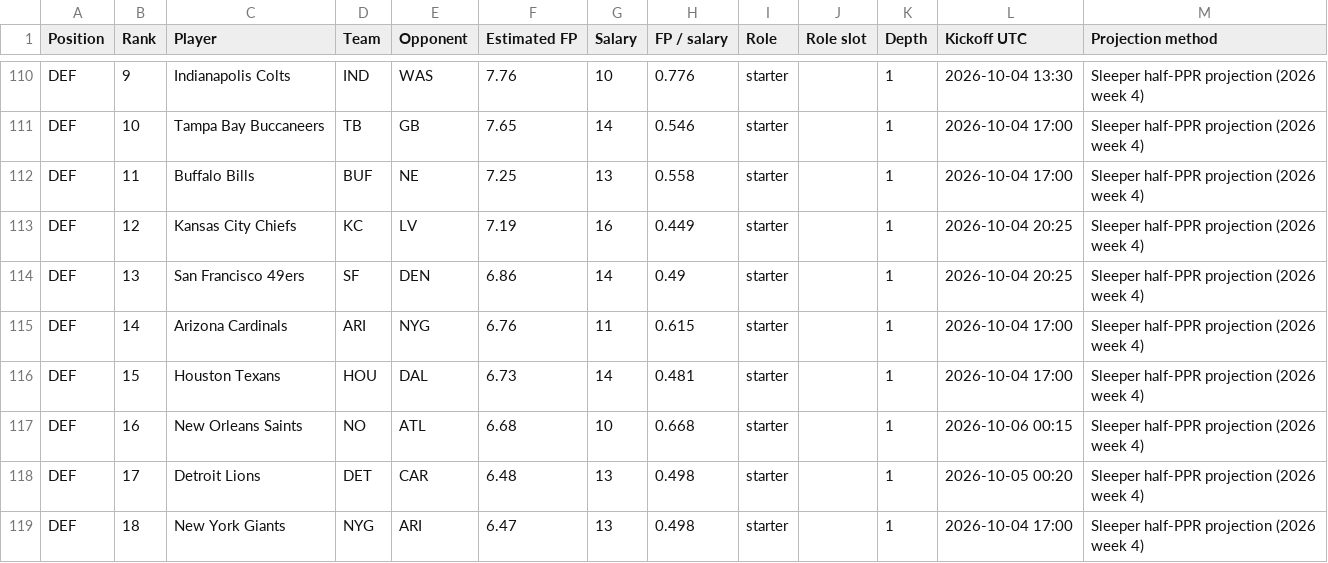
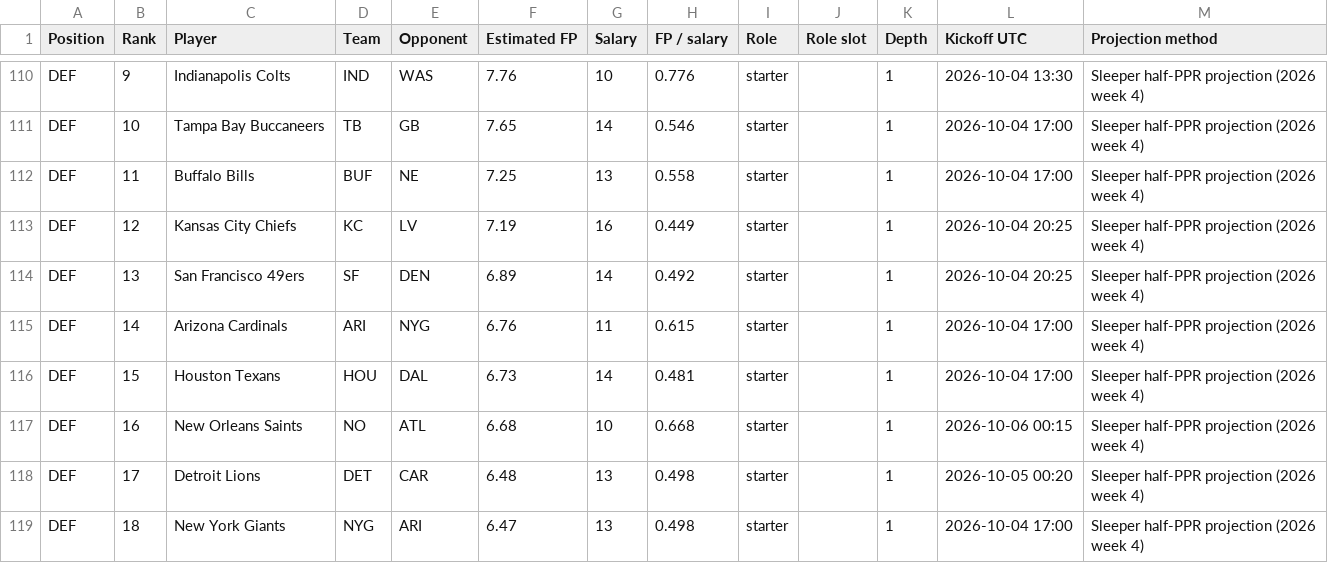
Before and after one commit to Dave356w/-nfl-top25-rankings, a CSV file: site/data/history/2026-10-04.csv, drawn as a sheet; only a part is shown, gaps mark what is left out; the diff covers the shown part only.

```diff
--- a/site/data/history/2026-10-04.csv
+++ b/site/data/history/2026-10-04.csv
@@ -113,3 +113,3 @@ DEF,11,Buffalo Bills,BUF,NE,7.25,13,0.558,starter,,1,2026-10-04 17:00,Sleeper ha
 DEF,12,Kansas City Chiefs,KC,LV,7.19,16,0.449,starter,,1,2026-10-04 20:25,Sleeper half-PPR projection (2026 week 4)
-DEF,13,San Francisco 49ers,SF,DEN,6.86,14,0.49,starter,,1,2026-10-04 20:25,Sleeper half-PPR projection (2026 week 4)
+DEF,13,San Francisco 49ers,SF,DEN,6.89,14,0.492,starter,,1,2026-10-04 20:25,Sleeper half-PPR projection (2026 week 4)
 DEF,14,Arizona Cardinals,ARI,NYG,6.76,11,0.615,starter,,1,2026-10-04 17:00,Sleeper half-PPR projection (2026 week 4)
```
Also changed, not shown: 4 added rows, 4 removed rows and 31 edited cells elsewhere in this file, site/data/lineup/history/2026-10-04.csv, 28 other files.
